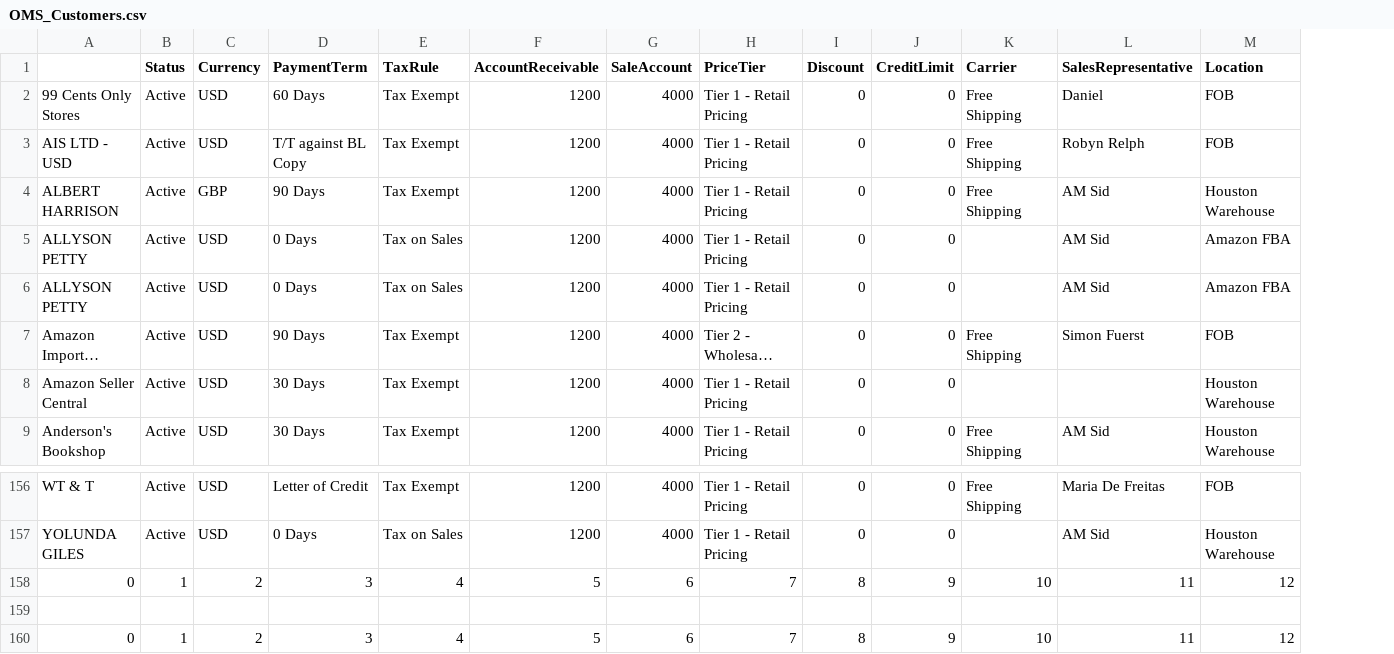
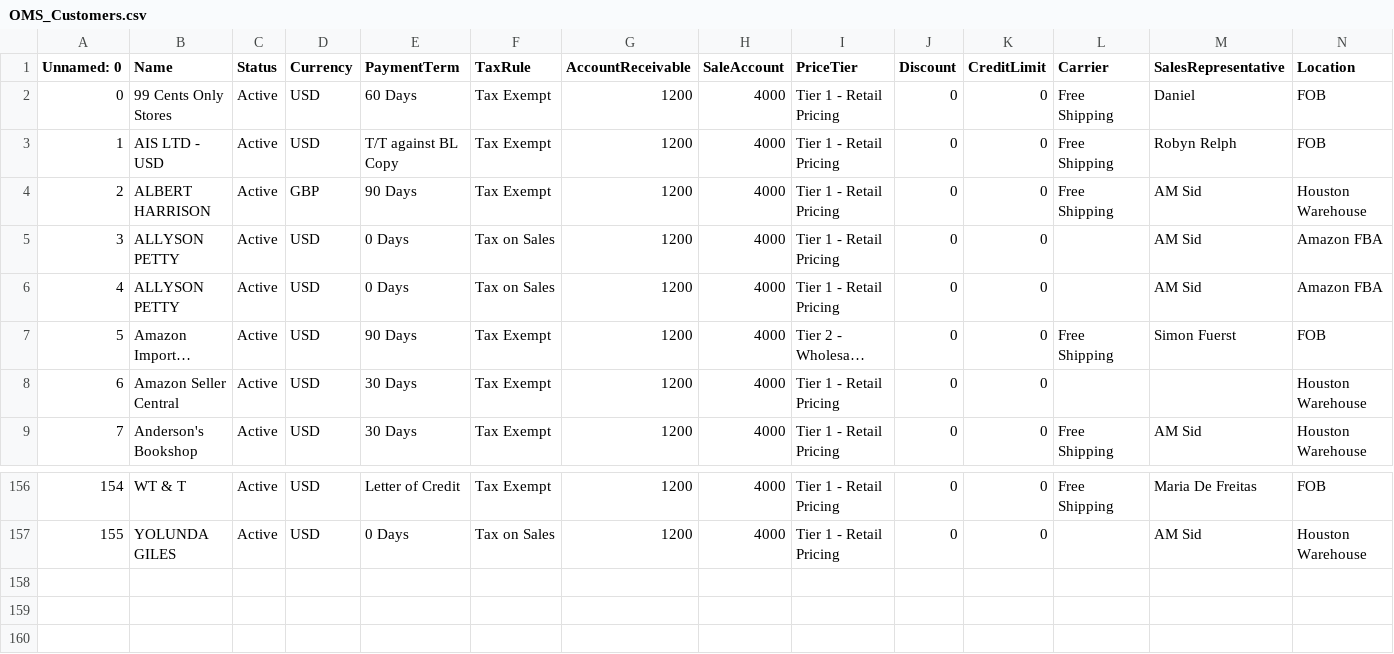
Before and after one commit to greywolf0324/OMS_Data_engineering, a CSV file: config/OMS_DB/OMS_Customers.csv, drawn as a sheet; only a part is shown, gaps mark what is left out; long unchanged cells end in …; removed rows and columns are numbered as before the commit, all else as after; rows hold the shown columns only; the diff names each change by its address in the sheet, - before the commit and + after, or states it on an @@ line.

```diff
--- a/config/OMS_DB/OMS_Customers.csv
+++ b/config/OMS_DB/OMS_Customers.csv
+column A (Unnamed: 0), rows 2-9: 0 | 1 | 2 | 3 | 4 | 5 | 6 | 7; rows 156-157: 154 | 155
-B1: (empty)
+B1: Name
-row 158: 0 | 1 | 2 | 3 | 4 | 5 | 6 | 7 | 8 | 9 | 10 | 11 | 12
-row 159: (empty)
-row 160: 0 | 1 | 2 | 3 | 4 | 5 | 6 | 7 | 8 | 9 | 10 | 11 | 12
```
Also changed, not shown: config/OMS_DB/OMS_InventoryList.csv, config/uom_sku.csv, 9 other files.
